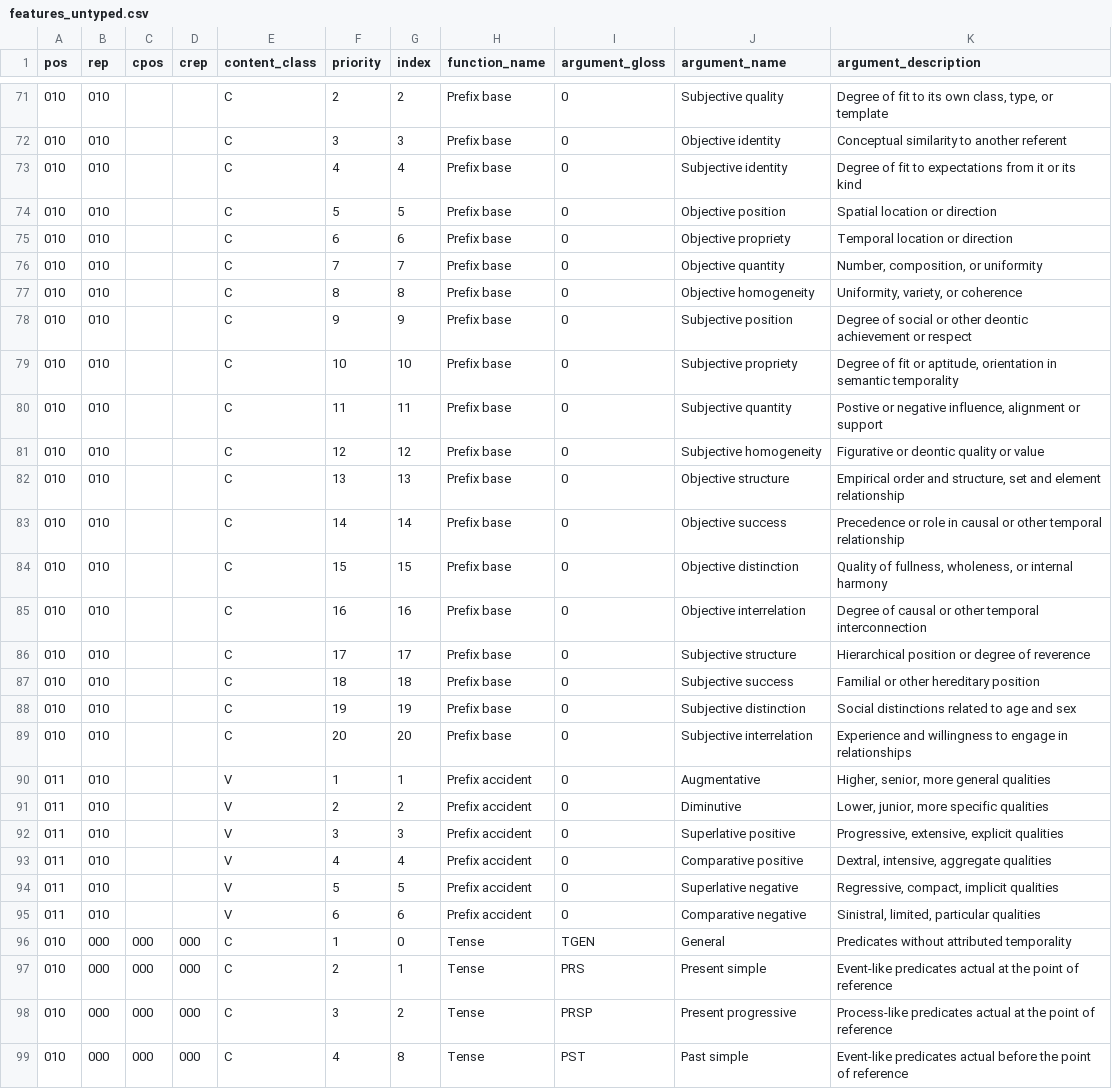
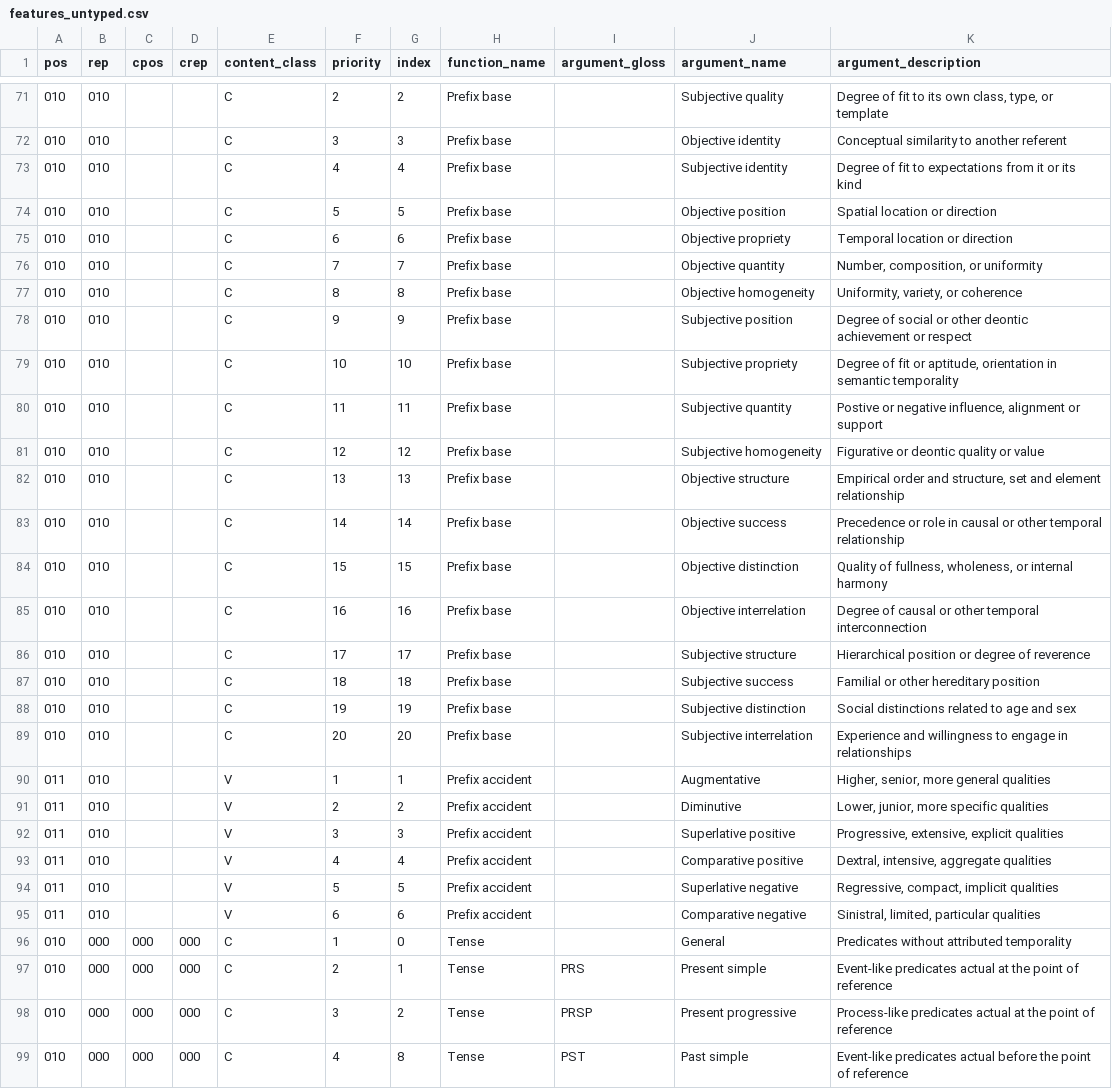
Before and after one commit to gale-of-narda/narda-langs, a CSV file: params/features_untyped.csv, drawn as a sheet; only a part is shown, gaps mark what is left out; the diff covers the shown part only.

```diff
--- a/params/features_untyped.csv
+++ b/params/features_untyped.csv
@@ -71,27 +71,27 @@
-010;010;;;C;2;2;Prefix base;0;Subjective quality;Degree of fit to its own class, type, or template
-010;010;;;C;3;3;Prefix base;0;Objective identity;Conceptual similarity to another referent
-010;010;;;C;4;4;Prefix base;0;Subjective identity;Degree of fit to expectations from it or its kind
-010;010;;;C;5;5;Prefix base;0;Objective position;Spatial location or direction
-010;010;;;C;6;6;Prefix base;0;Objective propriety;Temporal location or direction
-010;010;;;C;7;7;Prefix base;0;Objective quantity;Number, composition, or uniformity
-010;010;;;C;8;8;Prefix base;0;Objective homogeneity;Uniformity, variety, or coherence
-010;010;;;C;9;9;Prefix base;0;Subjective position;Degree of social or other deontic achievement or respect
-010;010;;;C;10;10;Prefix base;0;Subjective propriety;Degree of fit or aptitude, orientation in semantic temporality
-010;010;;;C;11;11;Prefix base;0;Subjective quantity;Postive or negative influence, alignment or support
-010;010;;;C;12;12;Prefix base;0;Subjective homogeneity;Figurative or deontic quality or value
-010;010;;;C;13;13;Prefix base;0;Objective structure;Empirical order and structure, set and element relationship
-010;010;;;C;14;14;Prefix base;0;Objective success;Precedence or role in causal or other temporal relationship
-010;010;;;C;15;15;Prefix base;0;Objective distinction;Quality of fullness, wholeness, or internal harmony
-010;010;;;C;16;16;Prefix base;0;Objective interrelation;Degree of causal or other temporal interconnection
-010;010;;;C;17;17;Prefix base;0;Subjective structure;Hierarchical position or degree of reverence
-010;010;;;C;18;18;Prefix base;0;Subjective success;Familial or other hereditary position
-010;010;;;C;19;19;Prefix base;0;Subjective distinction;Social distinctions related to age and sex
-010;010;;;C;20;20;Prefix base;0;Subjective interrelation;Experience and willingness to engage in relationships
-011;010;;;V;1;1;Prefix accident;0;Augmentative;Higher, senior, more general qualities
-011;010;;;V;2;2;Prefix accident;0;Diminutive;Lower, junior, more specific qualities
-011;010;;;V;3;3;Prefix accident;0;Superlative positive;Progressive, extensive, explicit qualities
-011;010;;;V;4;4;Prefix accident;0;Comparative positive;Dextral, intensive, aggregate qualities
-011;010;;;V;5;5;Prefix accident;0;Superlative negative;Regressive, compact, implicit qualities
-011;010;;;V;6;6;Prefix accident;0;Comparative negative;Sinistral, limited, particular qualities
-010;000;000;000;C;1;0;Tense;TGEN;General;Predicates without attributed temporality
+010;010;;;C;2;2;Prefix base;;Subjective quality;Degree of fit to its own class, type, or template
+010;010;;;C;3;3;Prefix base;;Objective identity;Conceptual similarity to another referent
+010;010;;;C;4;4;Prefix base;;Subjective identity;Degree of fit to expectations from it or its kind
+010;010;;;C;5;5;Prefix base;;Objective position;Spatial location or direction
+010;010;;;C;6;6;Prefix base;;Objective propriety;Temporal location or direction
+010;010;;;C;7;7;Prefix base;;Objective quantity;Number, composition, or uniformity
+010;010;;;C;8;8;Prefix base;;Objective homogeneity;Uniformity, variety, or coherence
+010;010;;;C;9;9;Prefix base;;Subjective position;Degree of social or other deontic achievement or respect
+010;010;;;C;10;10;Prefix base;;Subjective propriety;Degree of fit or aptitude, orientation in semantic temporality
+010;010;;;C;11;11;Prefix base;;Subjective quantity;Postive or negative influence, alignment or support
+010;010;;;C;12;12;Prefix base;;Subjective homogeneity;Figurative or deontic quality or value
+010;010;;;C;13;13;Prefix base;;Objective structure;Empirical order and structure, set and element relationship
+010;010;;;C;14;14;Prefix base;;Objective success;Precedence or role in causal or other temporal relationship
+010;010;;;C;15;15;Prefix base;;Objective distinction;Quality of fullness, wholeness, or internal harmony
+010;010;;;C;16;16;Prefix base;;Objective interrelation;Degree of causal or other temporal interconnection
+010;010;;;C;17;17;Prefix base;;Subjective structure;Hierarchical position or degree of reverence
+010;010;;;C;18;18;Prefix base;;Subjective success;Familial or other hereditary position
+010;010;;;C;19;19;Prefix base;;Subjective distinction;Social distinctions related to age and sex
+010;010;;;C;20;20;Prefix base;;Subjective interrelation;Experience and willingness to engage in relationships
+011;010;;;V;1;1;Prefix accident;;Augmentative;Higher, senior, more general qualities
+011;010;;;V;2;2;Prefix accident;;Diminutive;Lower, junior, more specific qualities
+011;010;;;V;3;3;Prefix accident;;Superlative positive;Progressive, extensive, explicit qualities
+011;010;;;V;4;4;Prefix accident;;Comparative positive;Dextral, intensive, aggregate qualities
+011;010;;;V;5;5;Prefix accident;;Superlative negative;Regressive, compact, implicit qualities
+011;010;;;V;6;6;Prefix accident;;Comparative negative;Sinistral, limited, particular qualities
+010;000;000;000;C;1;0;Tense;;General;Predicates without attributed temporality
 010;000;000;000;C;2;1;Tense;PRS;Present simple;Event-like predicates actual at the point of reference
```
Also changed, not shown: 28 edited cells elsewhere in this file, params/features_typed.csv, 4 other files.
